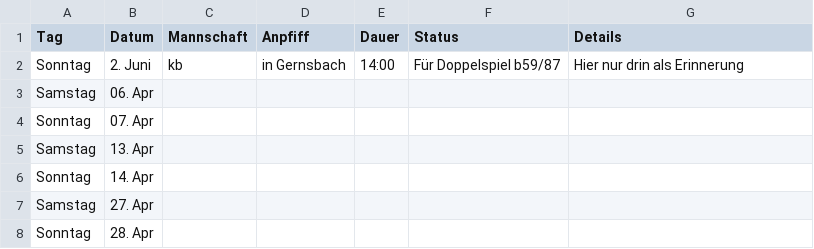
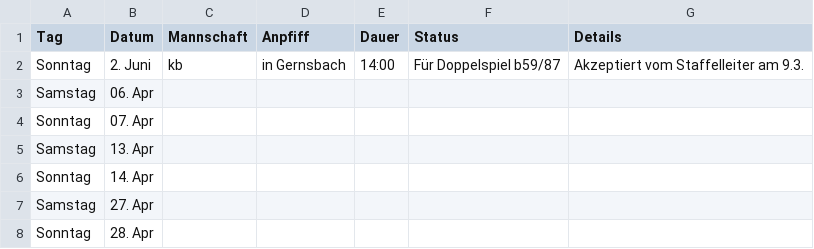
Before and after one commit to feldsaison/ka_feldsaison_2019, a CSV file: planung.csv, drawn as a sheet; only a part is shown.

Commit message:
Update planung.csv

```diff
--- a/planung.csv
+++ b/planung.csv
@@ -1,3 +1,3 @@
 Tag, Datum, Mannschaft, Anpfiff, Dauer, Status, Details
-Sonntag,2. Juni,kb,in Gernsbach,14:00,Für Doppelspiel b59/87, Hier nur drin als Erinnerung
+Sonntag,2. Juni,kb,in Gernsbach,14:00,Für Doppelspiel b59/87, Akzeptiert vom Staffelleiter am 9.3.
 Samstag,06. Apr, , , , ,
```
